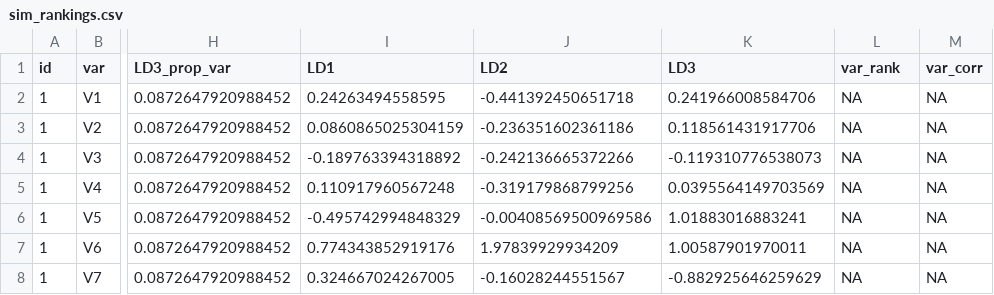
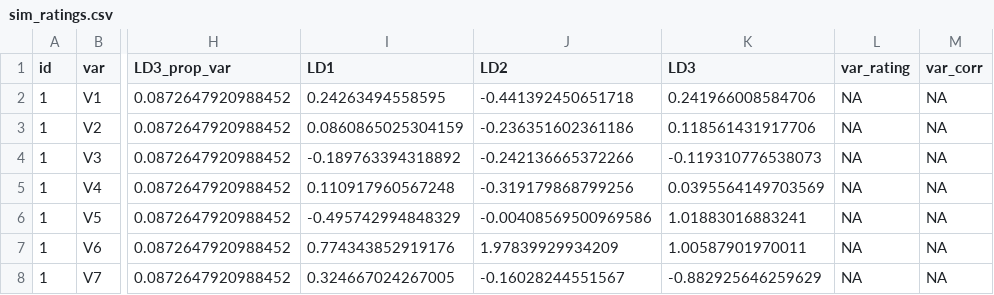
Before and after one commit to nspyrison/spinifex_study, a CSV file: apps/simulation/sim_ratings.csv (was apps/simulation/sim_rankings.csv), drawn as a sheet; only a part is shown, gaps mark what is left out; the diff names each change by its address in the sheet, - before the commit and + after, or states it on an @@ line.

Commit message:
training evaluation, bold messaging(html), 'ranking' to 'rating'.

```diff
--- a/apps/simulation/sim_rankings.csv
+++ b/apps/simulation/sim_ratings.csv
-L1: var_rank
+L1: var_rating
```
Also changed, not shown: 8 other files.
